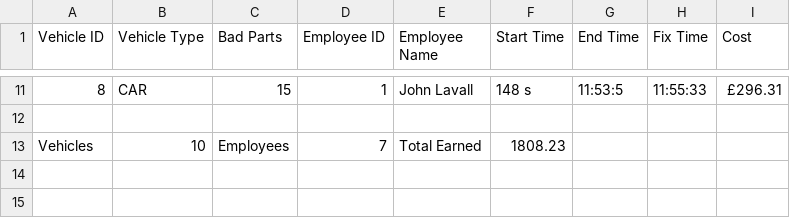
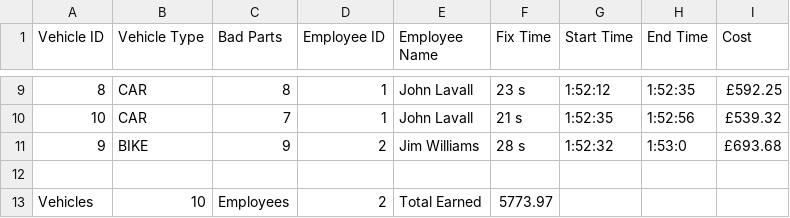
Before and after one commit to ericohwotu/ScalaTutorials, a CSV file: Report-for-16-5-2017.csv, drawn as a sheet; only a part is shown, gaps mark what is left out; removed rows and columns are numbered as before the commit, all else as after; the diff covers the shown part only; the diff names each change by its address in the sheet, - before the commit and + after, or states it on an @@ line.

```diff
--- a/Report-for-16-5-2017.csv
+++ b/Report-for-16-5-2017.csv
+column F (Fix Time), row 9: 23 s; row 13: 5773.97
-column H (Fix Time), row 11: 11:55:33
-C9 (Bad Parts): 15
+C9 (Bad Parts): 8
-G9 (Start Time): 148 s
+G9 (Start Time): 1:52:12
-H9 (End Time): 11:53:5
+H9 (End Time): 1:52:35
-I9 (Cost): £296.31
+I9 (Cost): £592.25
+row 10: 10 | CAR | 7 | 1 | John Lavall | 21 s | 1:52:35 | 1:52:56 | £539.32
+row 11: 9 | BIKE | 9 | 2 | Jim Williams | 28 s | 1:52:32 | 1:53:0 | £693.68
-D13 (Employee ID): 7
+D13 (Employee ID): 2
-G13 (Start Time): 1808.23
+G13 (Start Time): (empty)
```
Also changed, not shown: 3 added rows, 5 removed rows and 23 edited cells elsewhere in this file, 15 other files.
